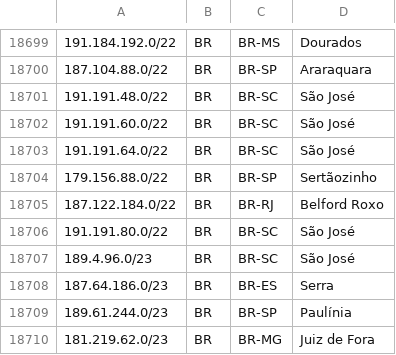
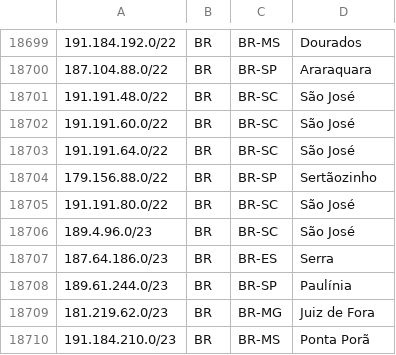
Before and after one commit to rtanajura/geofeed, a CSV file: geofeed.csv, drawn as a sheet; only a part is shown, gaps mark what is left out; the shorter side is filled out with more unchanged rows.

Commit message:
Update geofeed.csv

```diff
--- a/geofeed.csv
+++ b/geofeed.csv
@@ -18704,3 +18704,2 @@
 179.156.88.0/22,BR,BR-SP,Sertãozinho,
-187.122.184.0/22,BR,BR-RJ,Belford Roxo,
 191.191.80.0/22,BR,BR-SC,São José,
```
